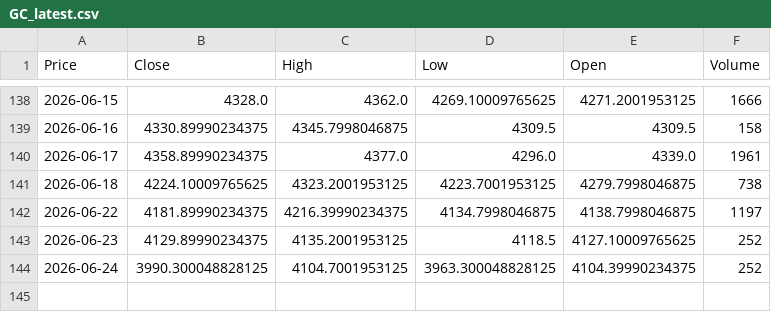
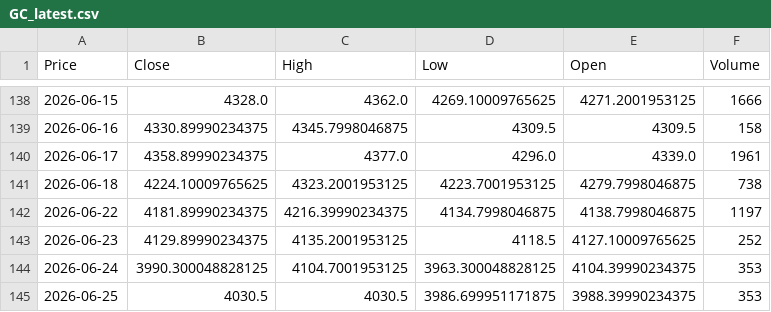
Before and after one commit to JONG1510/FPNA-python, a CSV file: data/GC_latest.csv, drawn as a sheet; only a part is shown, gaps mark what is left out; the diff names each change by its address in the sheet, - before the commit and + after, or states it on an @@ line.

```diff
--- a/data/GC_latest.csv
+++ b/data/GC_latest.csv
-F144 (Volume): 252
+F144 (Volume): 353
+row 145: 2026-06-25 | 4030.5 | 4030.5 | 3986.699951171875 | 3988.39990234375 | 353
```
Also changed, not shown: data/SI_latest.csv.
